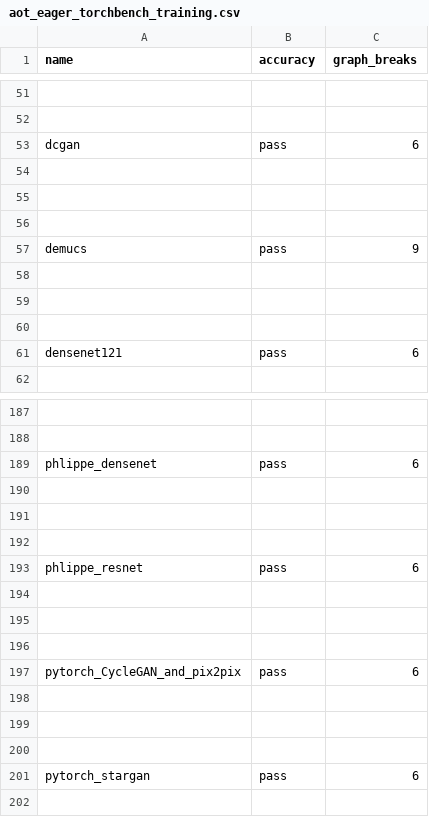
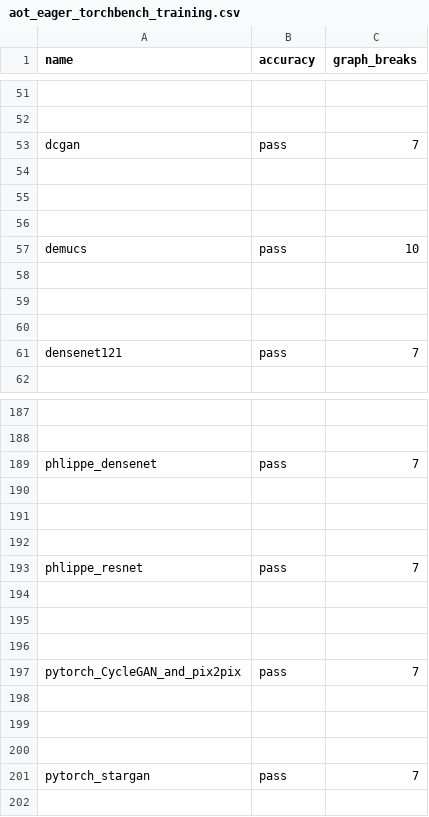
Before and after one commit to Happyektoo/pytorch, a CSV file: benchmarks/dynamo/ci_expected_accuracy/aot_eager_torchbench_training.csv, drawn as a sheet; only a part is shown, gaps mark what is left out; the diff covers the shown part only; the diff names each change by its address in the sheet, - before the commit and + after, or states it on an @@ line.

Commit message:
Enable compiled Adam in the benchmarks (#116093)
Commit b697bcc583 of mlazos/compiled-adam2 at https://hud.pytorch.org/benchmark/compilers
is an initial benchmark run

Increases compile time by 20s for torchbench and HF, and 30s for TIMM

I expect the compile time to come down significantly with fake tensor prop caching

Pull Request resolved: https://github.com/pytorch/pytorch/pull/116093
Approved by: https://github.com/janeyx99

```diff
--- a/benchmarks/dynamo/ci_expected_accuracy/aot_eager_torchbench_training.csv
+++ b/benchmarks/dynamo/ci_expected_accuracy/aot_eager_torchbench_training.csv
-C53 (graph_breaks): 6
+C53 (graph_breaks): 7
-C57 (graph_breaks): 9
+C57 (graph_breaks): 10
-C61 (graph_breaks): 6
+C61 (graph_breaks): 7
-C189 (graph_breaks): 6
+C189 (graph_breaks): 7
-C193 (graph_breaks): 6
+C193 (graph_breaks): 7
-C197 (graph_breaks): 6
+C197 (graph_breaks): 7
-C201 (graph_breaks): 6
+C201 (graph_breaks): 7
```
Also changed, not shown: 20 edited cells elsewhere in this file, benchmarks/dynamo/ci_expected_accuracy/aot_eager_huggingface_training.csv, benchmarks/dynamo/ci_expected_accuracy/aot_eager_timm_training.csv, 13 other files.
